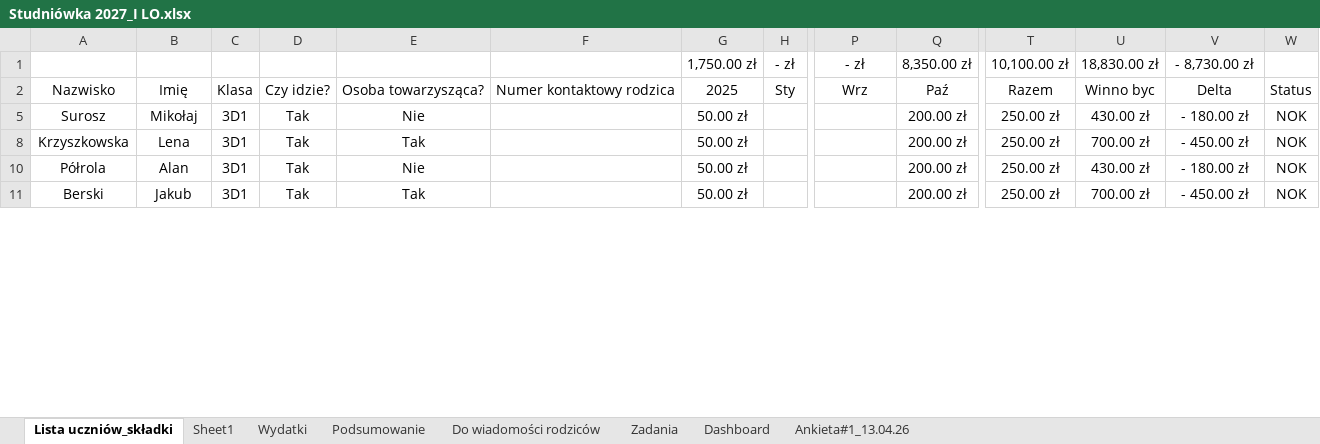
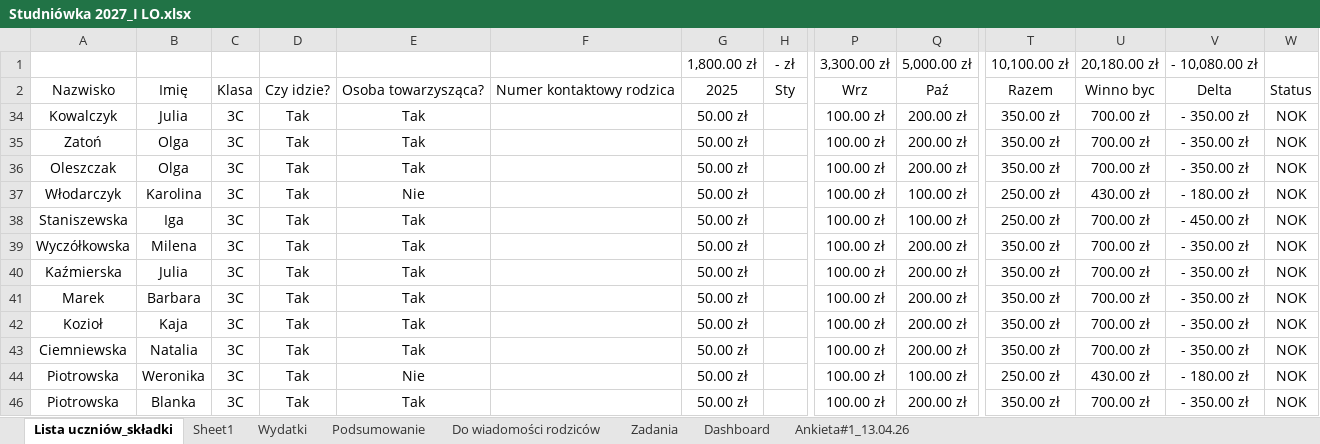
Before and after one commit to mkrzyszkowski8-collab/Studniowka-2027, an Excel workbook: Studniówka 2027_I LO.xlsx, sheet Lista uczniów_składki, drawn as a sheet; only a part is shown, gaps mark what is left out; values as stored, in another font and other column widths than the file's, no borders; charts and pictures and conditional formats and table styles not drawn; addresses are those after the commit; rows hold the shown columns only; the diff covers the shown part only; the diff names each change by its address in the sheet, - before the commit and + after, or states it on an @@ line.

Commit message:
Add files via upload
16.10 update

```diff
--- a/Studniówka 2027_I LO.xlsx (sheet Lista uczniów_składki)
+++ b/Studniówka 2027_I LO.xlsx (sheet Lista uczniów_składki)
-G1: 1,750.00 zł
+G1: 1,800.00 zł
-P1: - zł
+P1: 3,300.00 zł
-Q1: 8,350.00 zł
+Q1: 5,000.00 zł
-U1: 18,830.00 zł
+U1: 20,180.00 zł
-V1: - 8,730.00 zł
+V1: - 10,080.00 zł
+row 34: Kowalczyk | Julia | 3C | Tak | Tak |  | 50.00 zł |  | 100.00 zł | 200.00 zł | 350.00 zł | 700.00 zł | - 350.00 zł | NOK
+row 35: Zatoń | Olga | 3C | Tak | Tak |  | 50.00 zł |  | 100.00 zł | 200.00 zł | 350.00 zł | 700.00 zł | - 350.00 zł | NOK
+row 36: Oleszczak | Olga | 3C | Tak | Tak |  | 50.00 zł |  | 100.00 zł | 200.00 zł | 350.00 zł | 700.00 zł | - 350.00 zł | NOK
-A37: Surosz
+A37: Włodarczyk
-B37: Mikołaj
+B37: Karolina
-C37:C38: 3D1
+C37:C38: 3C
-P37:P38: (empty)
+P37:P38: 100.00 zł
-Q37:Q38: 200.00 zł
+Q37:Q38: 100.00 zł
-A38: Krzyszkowska
+A38: Staniszewska
-B38: Lena
+B38: Iga
+row 39: Wyczółkowska | Milena | 3C | Tak | Tak |  | 50.00 zł |  | 100.00 zł | 200.00 zł | 350.00 zł | 700.00 zł | - 350.00 zł | NOK
+row 40: Kaźmierska | Julia | 3C | Tak | Tak |  | 50.00 zł |  | 100.00 zł | 200.00 zł | 350.00 zł | 700.00 zł | - 350.00 zł | NOK
+row 41: Marek | Barbara | 3C | Tak | Tak |  | 50.00 zł |  | 100.00 zł | 200.00 zł | 350.00 zł | 700.00 zł | - 350.00 zł | NOK
+row 42: Kozioł | Kaja | 3C | Tak | Tak |  | 50.00 zł |  | 100.00 zł | 200.00 zł | 350.00 zł | 700.00 zł | - 350.00 zł | NOK
+row 43: Ciemniewska | Natalia | 3C | Tak | Tak |  | 50.00 zł |  | 100.00 zł | 200.00 zł | 350.00 zł | 700.00 zł | - 350.00 zł | NOK
-A44: Półrola
+A44: Piotrowska
-B44: Alan
+B44: Weronika
-C44: 3D1
+C44: 3C
-P44: (empty)
+P44: 100.00 zł
-Q44: 200.00 zł
+Q44: 100.00 zł
-A46: Berski
+A46: Piotrowska
-B46: Jakub
+B46: Blanka
-C46: 3D1
+C46: 3C
-P46: (empty)
+P46: 100.00 zł
-T46: 250.00 zł
+T46: 350.00 zł
-V46: - 450.00 zł
+V46: - 350.00 zł
```
Also changed, not shown: 2 added rows, 12 hidden or unhidden rows and 115 edited cells elsewhere in this sheet, sheet Podsumowanie, sheet Dashboard, sheet Do wiadomości rodziców, sheet Wydatki, formulas that keep their value, hidden cells, charts or pictures.
